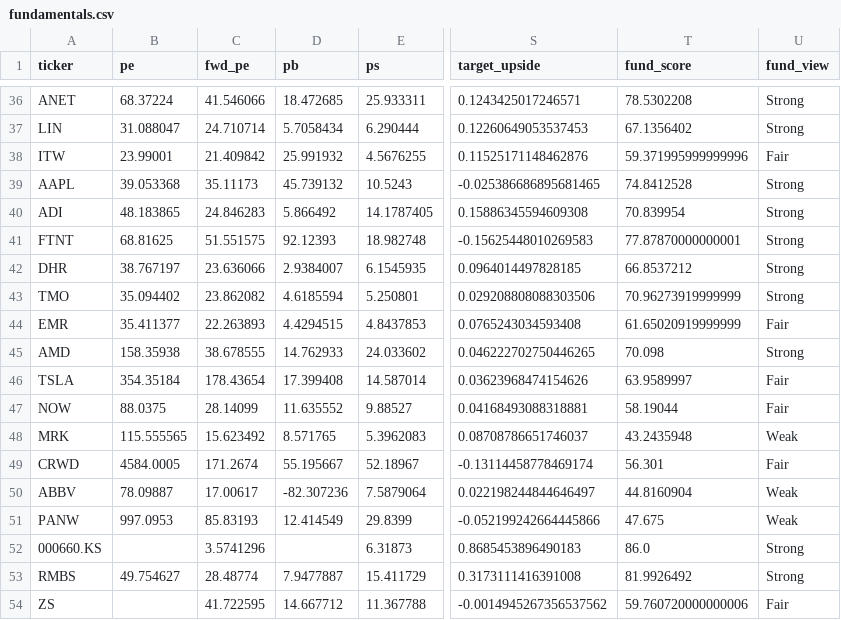
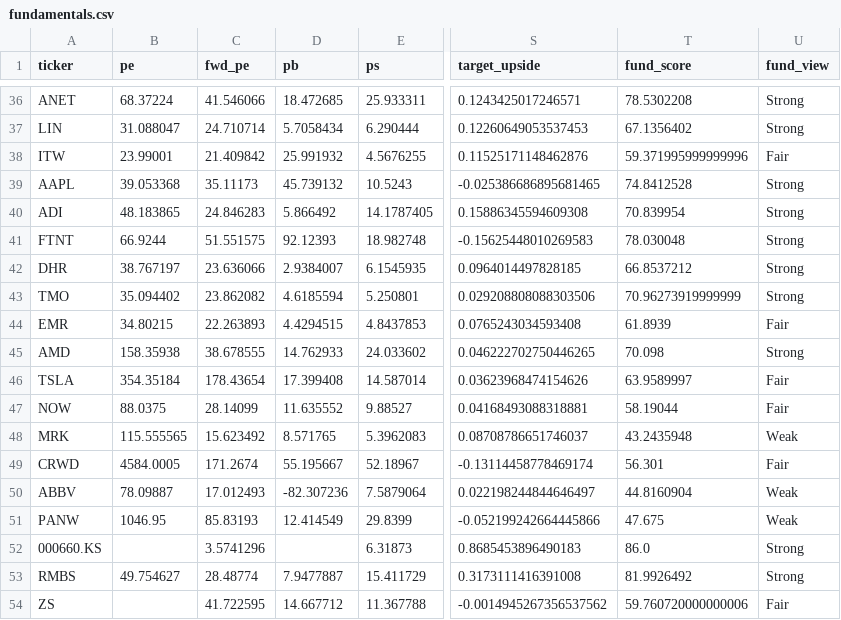
Before and after one commit to khanyousefzai/halal-market-ledger, a CSV file: fundamentals.csv, drawn as a sheet; only a part is shown, gaps mark what is left out; the diff covers the shown part only; the diff names each change by its address in the sheet, - before the commit and + after, or states it on an @@ line.

```diff
--- a/fundamentals.csv
+++ b/fundamentals.csv
-B41 (pe): 68.81625
+B41 (pe): 66.9244
-T41 (fund_score): 77.87870000000001
+T41 (fund_score): 78.030048
-B44 (pe): 35.411377
+B44 (pe): 34.80215
-T44 (fund_score): 61.65020919999999
+T44 (fund_score): 61.8939
-C50 (fwd_pe): 17.00617
+C50 (fwd_pe): 17.012493
-B51 (pe): 997.0953
+B51 (pe): 1046.95
```
Also changed, not shown: 21 edited cells elsewhere in this file, signals.csv, technical_snapshot.csv, 5 other files.
